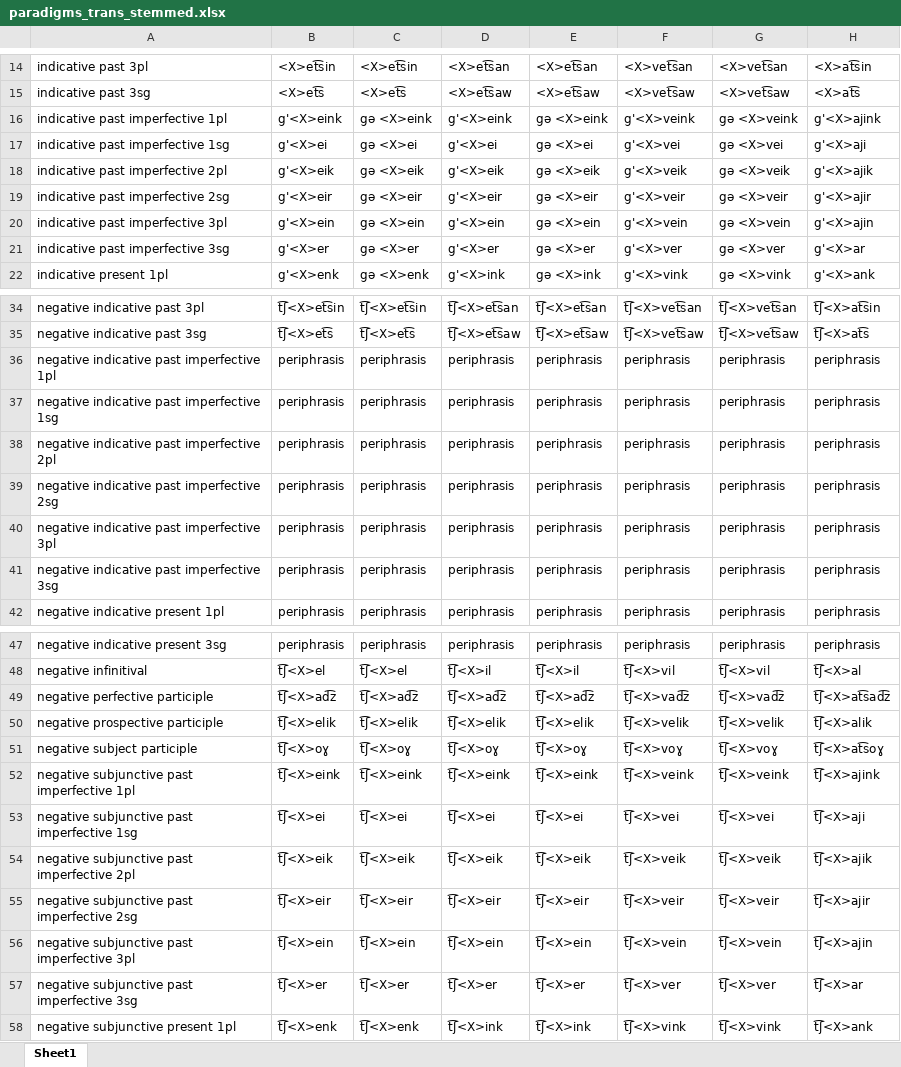
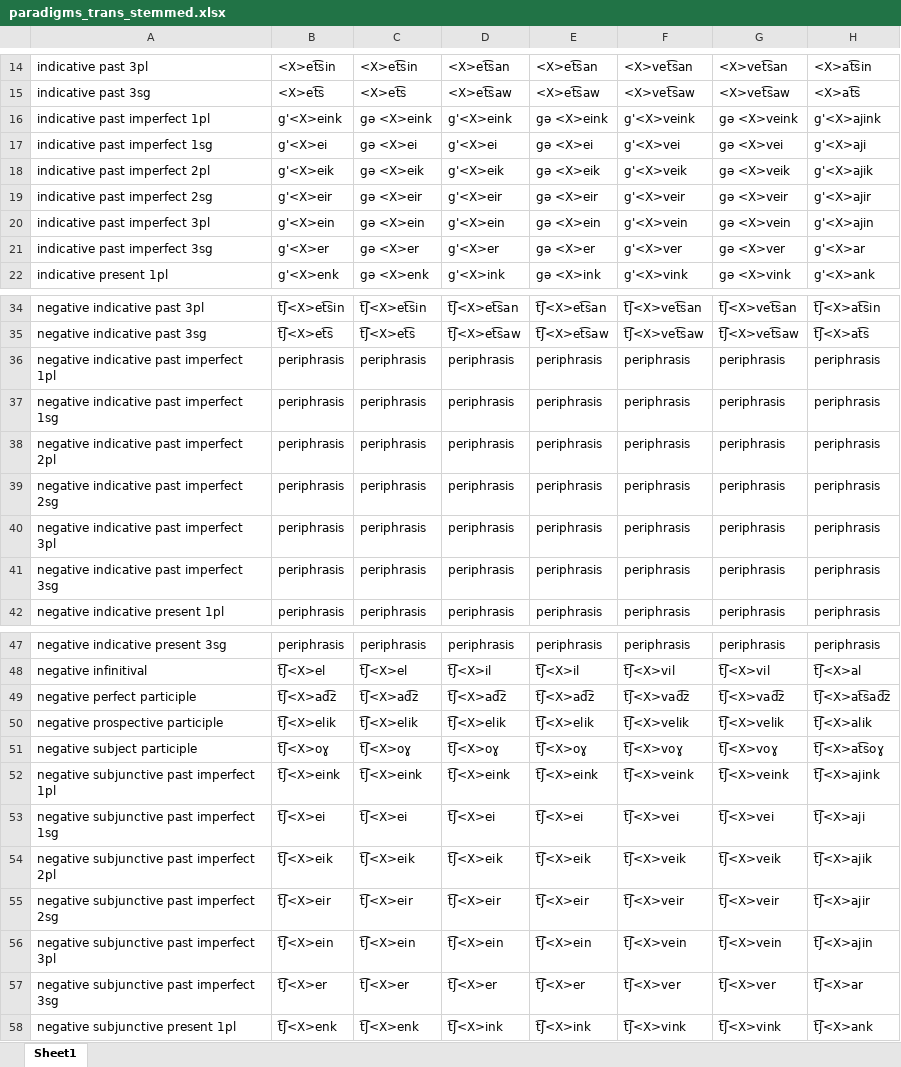
Before and after one commit to jhdeov/ArmenianVerbs, an Excel workbook: paradigms/paradigms_excel/paradigms_trans_stemmed.xlsx, sheet Sheet1, drawn as a sheet; only a part is shown, gaps mark what is left out; values as stored, in another font and other column widths than the file's, no borders; the diff covers the shown part only; the diff names each change by its address in the sheet, - before the commit and + after, or states it on an @@ line.

Commit message:
fixed perfective

```diff
--- a/paradigms/paradigms_excel/paradigms_trans_stemmed.xlsx (sheet Sheet1)
+++ b/paradigms/paradigms_excel/paradigms_trans_stemmed.xlsx (sheet Sheet1)
-A16: indicative past imperfective 1pl
+A16: indicative past imperfect 1pl
-A17: indicative past imperfective 1sg
+A17: indicative past imperfect 1sg
-A18: indicative past imperfective 2pl
+A18: indicative past imperfect 2pl
-A19: indicative past imperfective 2sg
+A19: indicative past imperfect 2sg
-A20: indicative past imperfective 3pl
+A20: indicative past imperfect 3pl
-A21: indicative past imperfective 3sg
+A21: indicative past imperfect 3sg
-A36: negative indicative past imperfective 1pl
+A36: negative indicative past imperfect 1pl
-A37: negative indicative past imperfective 1sg
+A37: negative indicative past imperfect 1sg
-A38: negative indicative past imperfective 2pl
+A38: negative indicative past imperfect 2pl
-A39: negative indicative past imperfective 2sg
+A39: negative indicative past imperfect 2sg
-A40: negative indicative past imperfective 3pl
+A40: negative indicative past imperfect 3pl
-A41: negative indicative past imperfective 3sg
+A41: negative indicative past imperfect 3sg
-A49: negative perfective participle
+A49: negative perfect participle
-A52: negative subjunctive past imperfective 1pl
+A52: negative subjunctive past imperfect 1pl
-A53: negative subjunctive past imperfective 1sg
+A53: negative subjunctive past imperfect 1sg
-A54: negative subjunctive past imperfective 2pl
+A54: negative subjunctive past imperfect 2pl
-A55: negative subjunctive past imperfective 2sg
+A55: negative subjunctive past imperfect 2sg
-A56: negative subjunctive past imperfective 3pl
+A56: negative subjunctive past imperfect 3pl
-A57: negative subjunctive past imperfective 3sg
+A57: negative subjunctive past imperfect 3sg
```
Also changed, not shown: 6 edited cells elsewhere in this sheet, paradigms/paradigms_excel/complex_tenses.xlsx, paradigms/paradigms_excel/paradigms_arm.xlsx, 4 other files.
